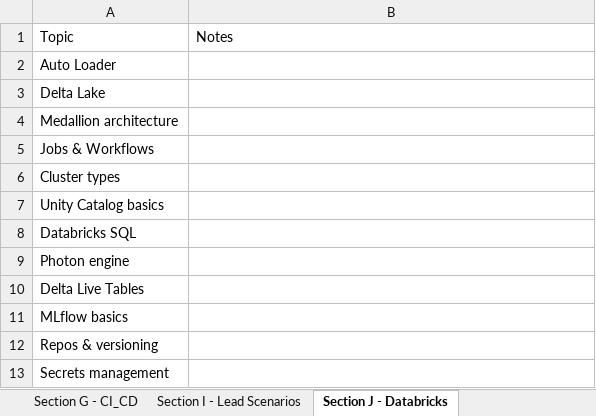
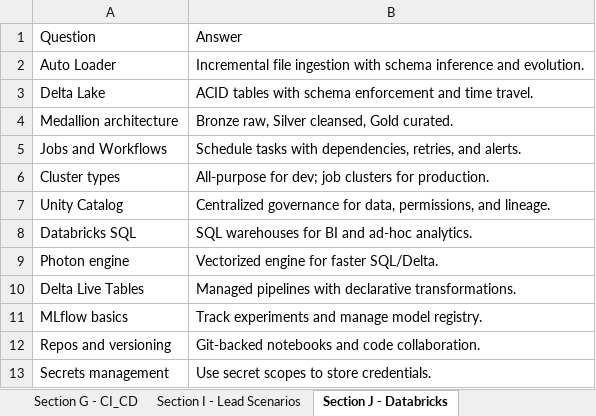
Before and after one commit to impalalogis/interviewprep, an Excel workbook: Aniket_Singh_Senior_Data_Engineer_Interview_Prep.xlsx, sheet Section J - Databricks, drawn as a sheet; values as stored, in another font and other column widths than the file's, no borders; removed rows and columns are numbered as before the commit, all else as after; the diff names each change by its address in the sheet, - before the commit and + after, or states it on an @@ line.

```diff
--- a/Aniket_Singh_Senior_Data_Engineer_Interview_Prep.xlsx (sheet Section J - Databricks)
+++ b/Aniket_Singh_Senior_Data_Engineer_Interview_Prep.xlsx (sheet Section J - Databricks)
-row 1: Topic | Notes
+row 1: Question | Answer
-B2: (empty)
+B2: Incremental file ingestion with schema inference and evolution.
-B3: (empty)
+B3: ACID tables with schema enforcement and time travel.
-B4: (empty)
+B4: Bronze raw, Silver cleansed, Gold curated.
-row 5: Jobs & Workflows
+row 5: Jobs and Workflows | Schedule tasks with dependencies, retries, and alerts.
-B6: (empty)
+B6: All-purpose for dev; job clusters for production.
-row 7: Unity Catalog basics
+row 7: Unity Catalog | Centralized governance for data, permissions, and lineage.
-B8: (empty)
+B8: SQL warehouses for BI and ad-hoc analytics.
-B9: (empty)
+B9: Vectorized engine for faster SQL/Delta.
-B10: (empty)
+B10: Managed pipelines with declarative transformations.
-B11: (empty)
+B11: Track experiments and manage model registry.
-row 12: Repos & versioning
+row 12: Repos and versioning | Git-backed notebooks and code collaboration.
-B13: (empty)
+B13: Use secret scopes to store credentials.
```
Also changed, not shown: sheet Section H - Spark Optimization, sheet Section A - SQL, sheet Section K - Migration, sheet Section L - System Design, sheet Section 0 - Intro, sheet Section R - Mock QA, 13 more sheets.
